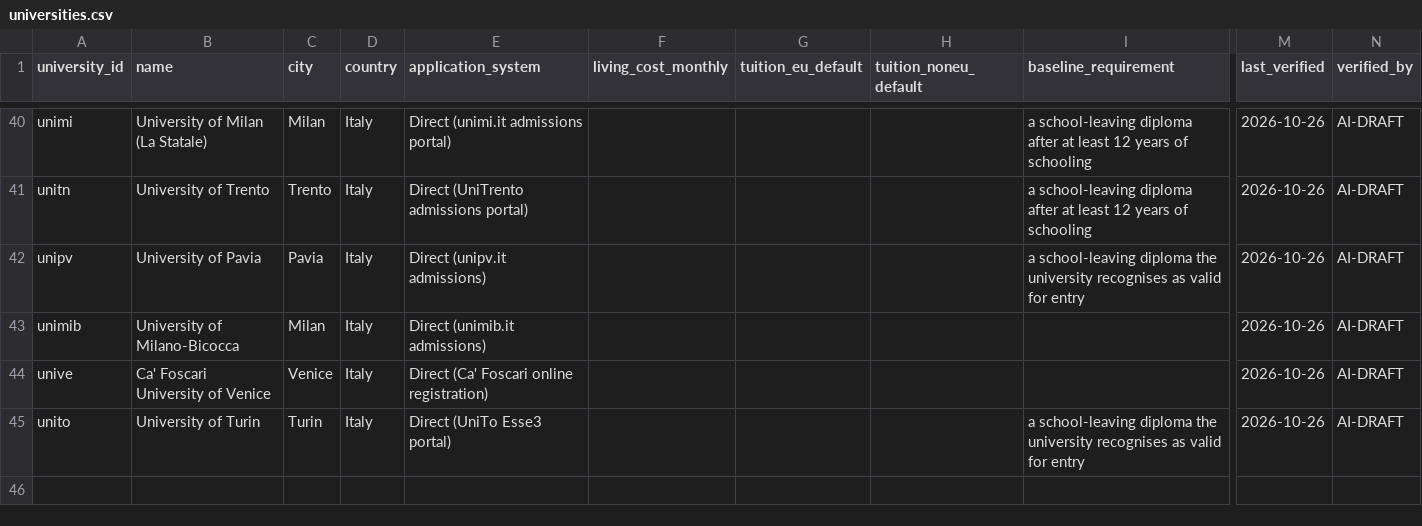
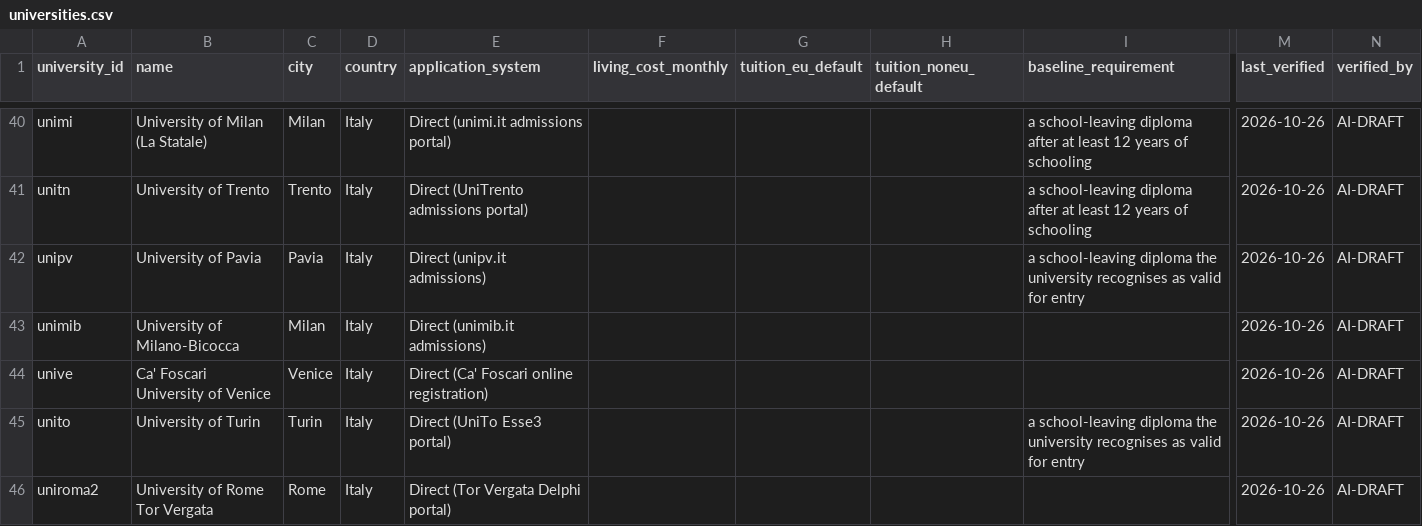
Before and after one commit to kpolacik/ib-university-finder, a CSV file: data/universities.csv, drawn as a sheet; only a part is shown, gaps mark what is left out; rows hold the shown columns only; the diff names each change by its address in the sheet, - before the commit and + after, or states it on an @@ line.

```diff
--- a/data/universities.csv
+++ b/data/universities.csv
+row 46: uniroma2 | University of Rome Tor Vergata | Rome | Italy | Direct (Tor Vergata Delphi portal) |  |  |  |  | 2026-10-26 | AI-DRAFT
```
Also changed, not shown: data/programmes.csv, 3 other files.
